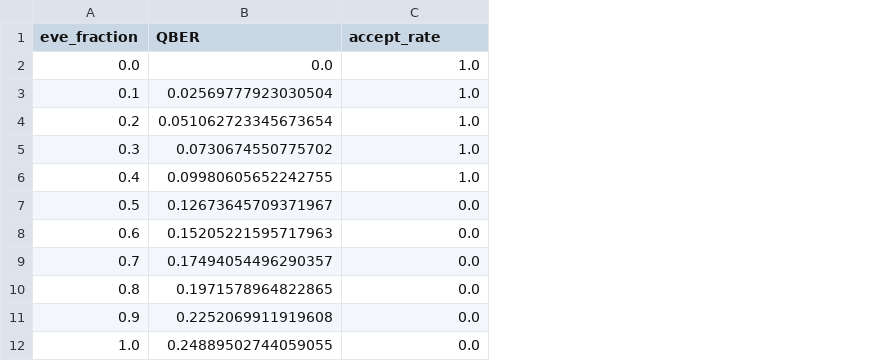
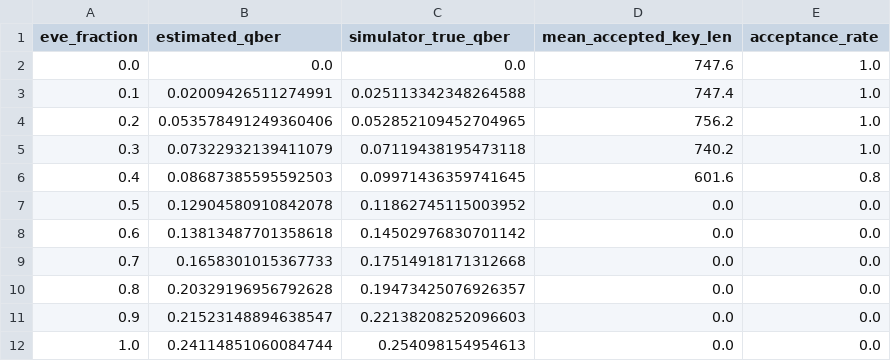
Before and after one commit to Nitesh71332/bb84-qkd-qiskit, a CSV file: results/eve_fraction.csv, drawn as a sheet; removed rows and columns are numbered as before the commit, all else as after; the diff names each change by its address in the sheet, - before the commit and + after, or states it on an @@ line.

```diff
--- a/results/eve_fraction.csv
+++ b/results/eve_fraction.csv
-column B (QBER), rows 2-12: 0.0 | 0.02569777923030504 | 0.051062723345673654 | 0.0730674550775702 | 0.09980605652242755 | 0.12673645709371967 | 0.15205221595717963 | 0.17494054496290357 | 0.1971578964822865 | 0.2252069911919608 | 0.24889502744059055
+column B (estimated_qber), rows 2-12: 0.0 | 0.02009426511274991 | 0.053578491249360406 | 0.07322932139411079 | 0.08687385595592503 | 0.12904580910842078 | 0.13813487701358618 | 0.1658301015367733 | 0.20329196956792628 | 0.21523148894638547 | 0.24114851060084744
+column C (simulator_true_qber), rows 2-12: 0.0 | 0.025113342348264588 | 0.052852109452704965 | 0.07119438195473118 | 0.09971436359741645 | 0.11862745115003952 | 0.14502976830701142 | 0.17514918171312668 | 0.19473425076926357 | 0.22138208252096603 | 0.254098154954613
+column D (mean_accepted_key_len), rows 2-12: 747.6 | 747.4 | 756.2 | 740.2 | 601.6 | 0.0 | 0.0 | 0.0 | 0.0 | 0.0 | 0.0
-E1: accept_rate
+E1: acceptance_rate
-E6 (acceptance_rate): 1.0
+E6 (acceptance_rate): 0.8
```
Also changed, not shown: results/raw_results.csv, results/summary.csv, 8 other files.
